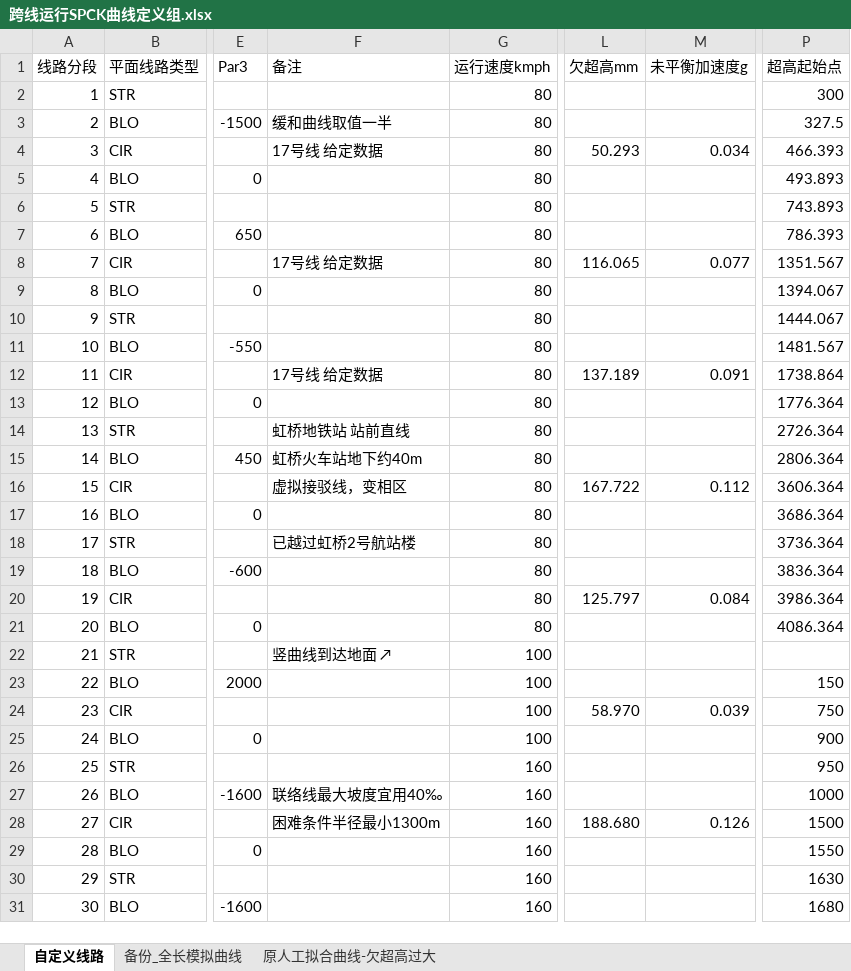
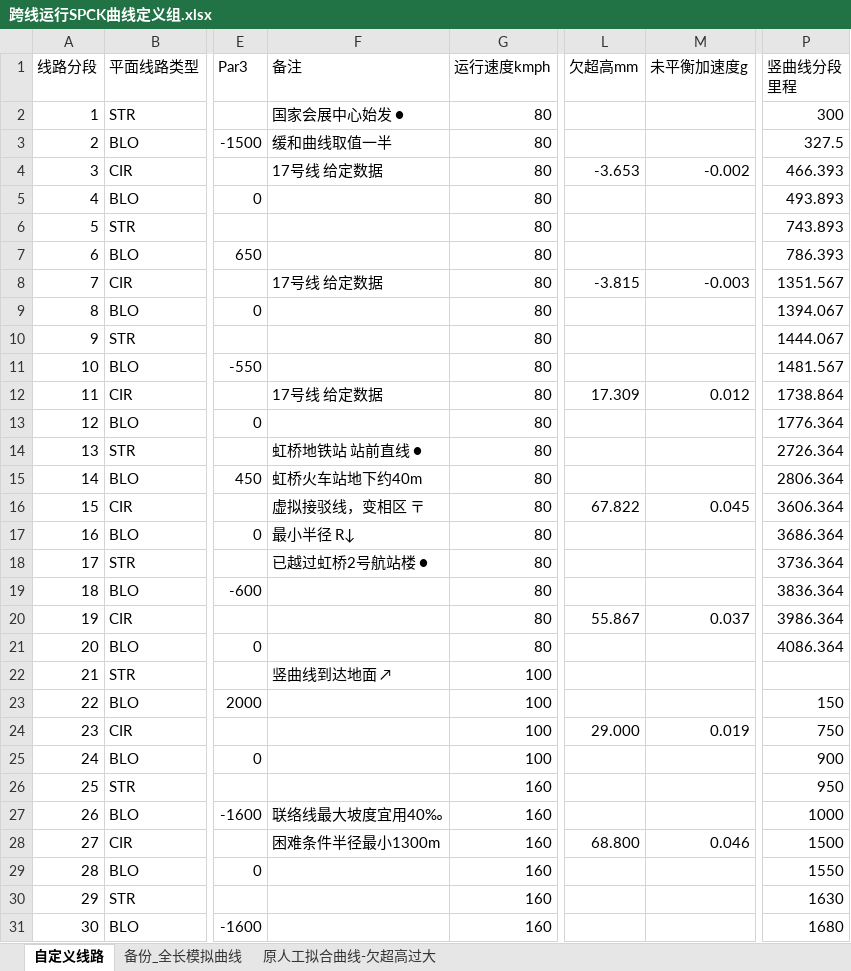
Before and after one commit to wenquantongxin/ROS2WithSPCK, an Excel workbook: docs/跨线运行SPCK曲线定义组.xlsx, sheet 自定义线路, drawn as a sheet; only a part is shown, gaps mark what is left out; values as stored, in another font and other column widths than the file's, no cell formats; the diff covers the shown part only; the diff names each change by its address in the sheet, - before the commit and + after, or states it on an @@ line.

```diff
--- a/docs/跨线运行SPCK曲线定义组.xlsx (sheet 自定义线路)
+++ b/docs/跨线运行SPCK曲线定义组.xlsx (sheet 自定义线路)
-P1: 超高起始点
+P1: 竖曲线分段 里程
-F2 (备注): (empty)
+F2 (备注): 国家会展中心始发 ●
-L4 (欠超高mm): 50.293
+L4 (欠超高mm): -3.653
-M4 (未平衡加速度g): 0.034
+M4 (未平衡加速度g): -0.002
-L8 (欠超高mm): 116.065
+L8 (欠超高mm): -3.815
-M8 (未平衡加速度g): 0.077
+M8 (未平衡加速度g): -0.003
-L12 (欠超高mm): 137.189
+L12 (欠超高mm): 17.309
-M12 (未平衡加速度g): 0.091
+M12 (未平衡加速度g): 0.012
-F14 (备注): 虹桥地铁站 站前直线
+F14 (备注): 虹桥地铁站 站前直线 ●
-F16 (备注): 虚拟接驳线，变相区
+F16 (备注): 虚拟接驳线，变相区 〒
-L16 (欠超高mm): 167.722
+L16 (欠超高mm): 67.822
-M16 (未平衡加速度g): 0.112
+M16 (未平衡加速度g): 0.045
-F17 (备注): (empty)
+F17 (备注): 最小半径 R↓
-F18 (备注): 已越过虹桥2号航站楼
+F18 (备注): 已越过虹桥2号航站楼 ●
-L20 (欠超高mm): 125.797
+L20 (欠超高mm): 55.867
-M20 (未平衡加速度g): 0.084
+M20 (未平衡加速度g): 0.037
-L24 (欠超高mm): 58.970
+L24 (欠超高mm): 29.000
-M24 (未平衡加速度g): 0.039
+M24 (未平衡加速度g): 0.019
-L28 (欠超高mm): 188.680
+L28 (欠超高mm): 68.800
-M28 (未平衡加速度g): 0.126
+M28 (未平衡加速度g): 0.046
```
Also changed, not shown: 30 edited cells elsewhere in this sheet, sheet 备份_全长模拟曲线, cell formats, formulas that keep their value, 7 other files.
